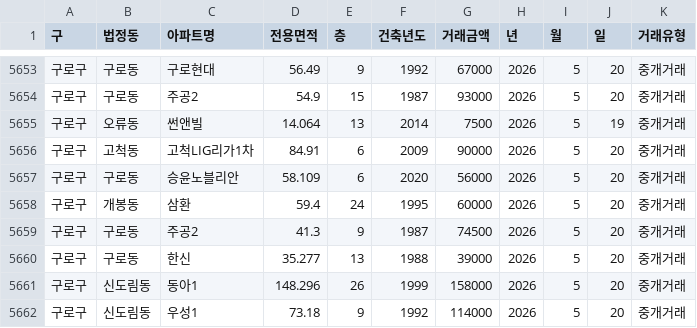
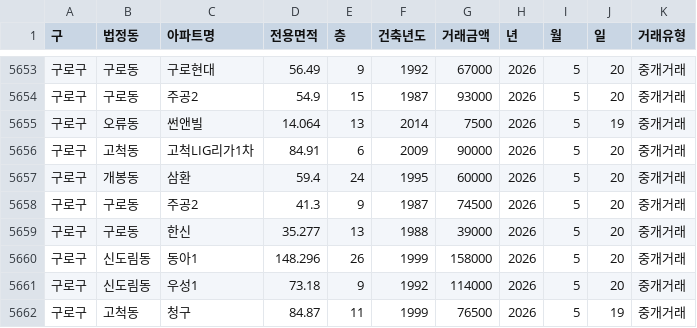
Before and after one commit to sean794/Real-Estate, a CSV file: data/apt_trade/202605.csv, drawn as a sheet; only a part is shown, gaps mark what is left out; the shorter side is filled out with more unchanged rows; the diff names each change by its address in the sheet, - before the commit and + after, or states it on an @@ line.

```diff
--- a/data/apt_trade/202605.csv
+++ b/data/apt_trade/202605.csv
-row 5657: 구로구 | 구로동 | 승윤노블리안 | 58.109 | 6 | 2020 | 56000 | 2026 | 5 | 20 | 중개거래
```
Also changed, not shown: data/apt_rent/202607.csv, data/apt_trade/202606.csv, 3 other files.
